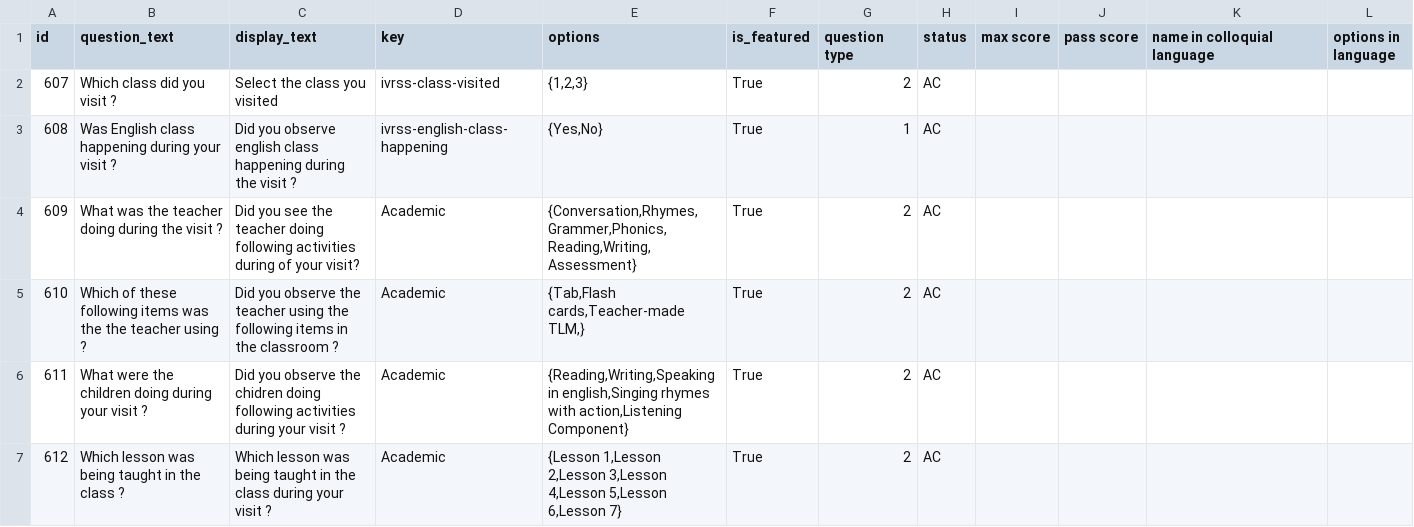
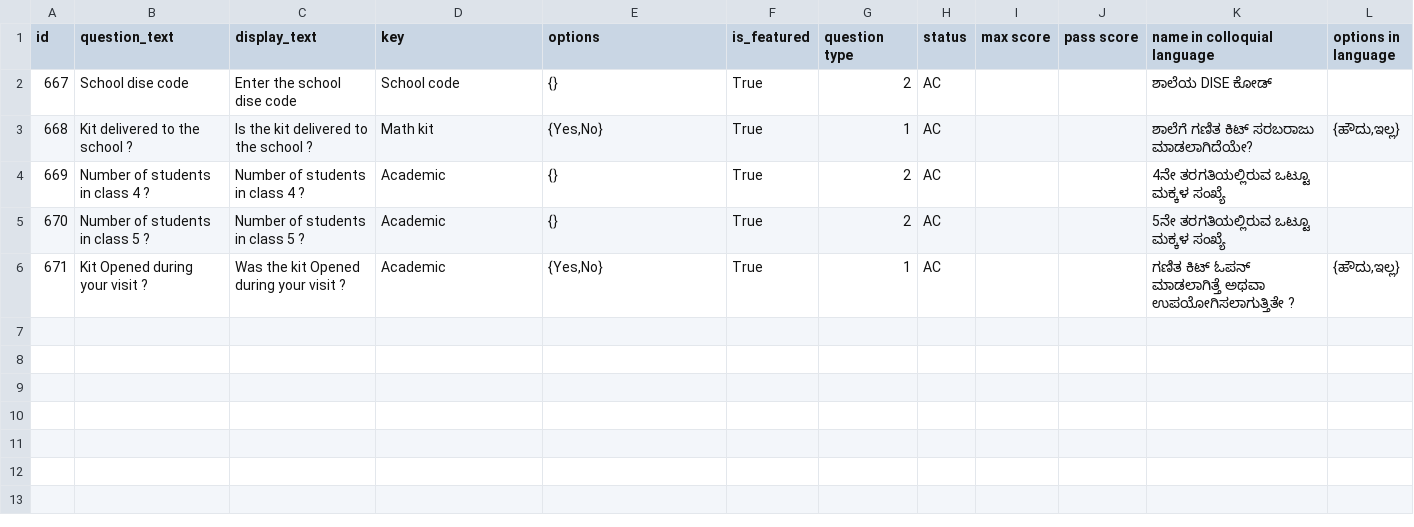
Before and after one commit to klpdotorg/ilp, a CSV file: apps/assessments/management/commands/csv/kit_delivery_survey/Kit_delivery_survey_questions.csv, drawn as a sheet; removed rows and columns are numbered as before the commit, all else as after; the diff names each change by its address in the sheet, - before the commit and + after, or states it on an @@ line.

Commit message:
Update Kit_delivery_survey_questions.csv

```diff
--- a/apps/assessments/management/commands/csv/kit_delivery_survey/Kit_delivery_survey_questions.csv
+++ b/apps/assessments/management/commands/csv/kit_delivery_survey/Kit_delivery_survey_questions.csv
-row 2: 607 | Which class did you visit ? | Select the class you visited | ivrss-class-visited | {1,2,3} | True | 2 | AC
+row 2: 667 | School dise code | Enter the school dise code | School code | {} | True | 2 | AC |  |  | ಶಾಲೆಯ DISE ಕೋಡ್
@@ column A (id) renumbered between rows 3 and 5 @@
-B3 (question_text): Was English class happening during your visit ?
+B3 (question_text): Kit delivered to the school ?
-C3 (display_text): Did you observe english class happening during the visit ?
+C3 (display_text): Is the kit delivered to the school ?
-D3 (key): ivrss-english-class-happening
+D3 (key): Math kit
-K3 (name in colloquial language): (empty)
+K3 (name in colloquial language): ಶಾಲೆಗೆ ಗಣಿತ ಕಿಟ್ ಸರಬರಾಜು ಮಾಡಲಾಗಿದೆಯೇ?
-L3 (options in language): (empty)
+L3 (options in language): {ಹೌದು,ಇಲ್ಲ}
-row 4: 609 | What was the teacher doing during the visit ? | Did you see the teacher doing following activities during of your visit? | Academic | {Conversation,Rhymes,Grammer,Phonics,Reading,Writing,Assessment} | True | 2 | AC
-B4 (question_text): Which of these following items was the the teacher using ?
+B4 (question_text): Number of students in class 4 ?
-C4 (display_text): Did you observe the teacher using the following items in the classroom ?
+C4 (display_text): Number of students in class 4 ?
-E4 (options): {Tab,Flash cards,Teacher-made TLM,}
+E4 (options): {}
-K4 (name in colloquial language): (empty)
+K4 (name in colloquial language): 4ನೇ ತರಗತಿಯಲ್ಲಿರುವ ಒಟ್ಟೂ ಮಕ್ಕಳ ಸಂಖ್ಯೆ
-row 6: 611 | What were the children doing during your visit ? | Did you observe the chidren doing following activities during your visit ? | Academic | {Reading,Writing,Speaking in english,Singing rhymes with action,Listening Component} | True | 2 | AC
-B5 (question_text): Which lesson was being taught in the class ?
+B5 (question_text): Number of students in class 5 ?
-C5 (display_text): Which lesson was being taught in the class during your visit ?
+C5 (display_text): Number of students in class 5 ?
-E5 (options): {Lesson 1,Lesson 2,Lesson 3,Lesson 4,Lesson 5,Lesson 6,Lesson 7}
+E5 (options): {}
-K5 (name in colloquial language): (empty)
+K5 (name in colloquial language): 5ನೇ ತರಗತಿಯಲ್ಲಿರುವ ಒಟ್ಟೂ ಮಕ್ಕಳ ಸಂಖ್ಯೆ
+row 6: 671 | Kit Opened during your visit ? | Was the kit Opened during your visit ? | Academic | {Yes,No} | True | 1 | AC |  |  | ಗಣಿತ ಕಿಟ್ ಓಪನ್ ಮಾಡಲಾಗಿತ್ತೆ ಅಥವಾ ಉಪಯೋಗಿಸಲಾಗುತ್ತಿತೇ ? | {ಹೌದು,ಇಲ್ಲ}
```
